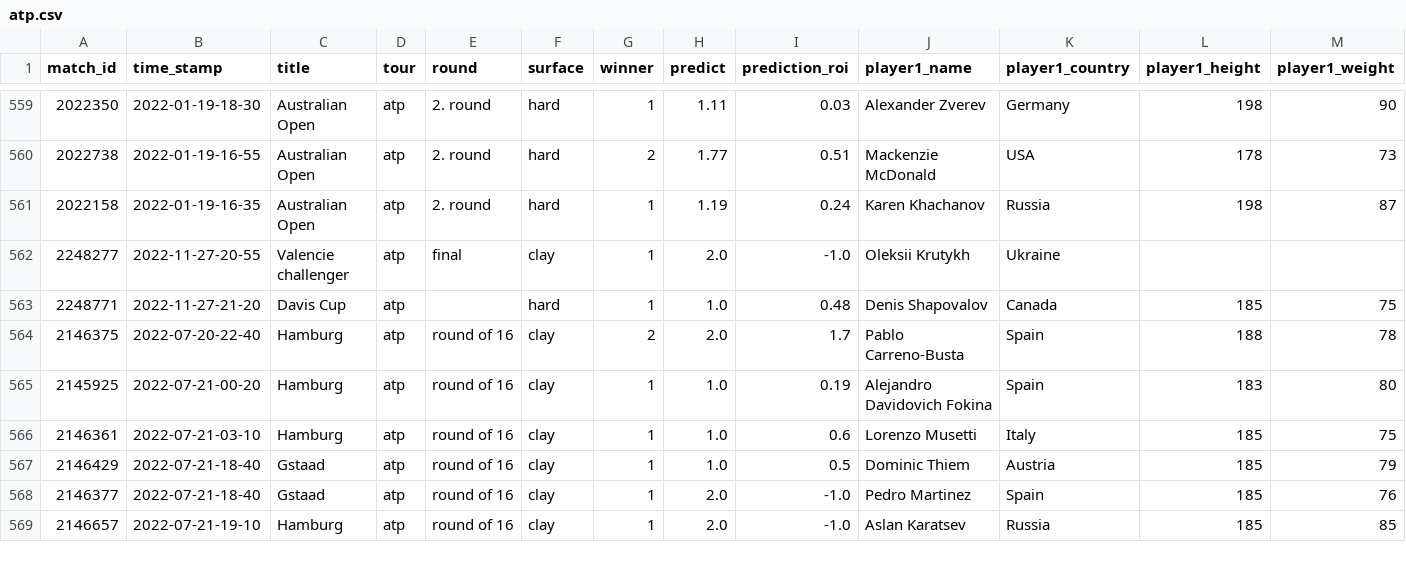
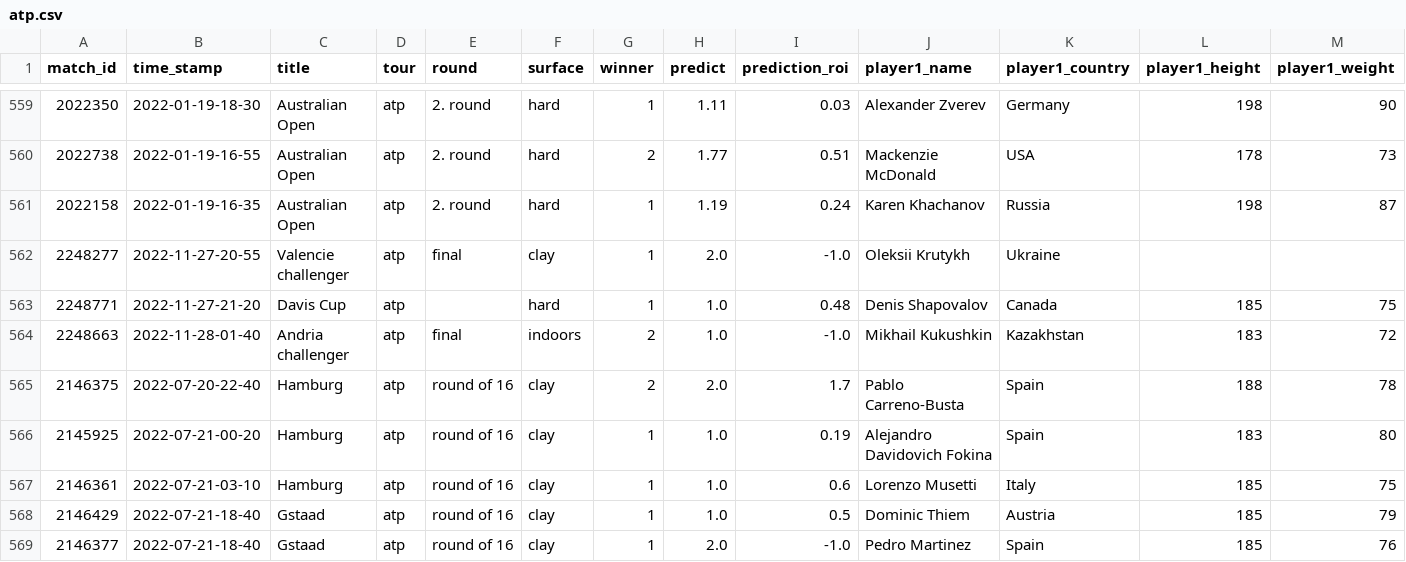
Before and after one commit to ebijun1007/tennis_all_tour_scraper, a CSV file: atp.csv, drawn as a sheet; only a part is shown, gaps mark what is left out; the shorter side is filled out with more unchanged rows; rows hold the shown columns only; the diff names each change by its address in the sheet, - before the commit and + after, or states it on an @@ line.

```diff
--- a/atp.csv
+++ b/atp.csv
+row 564: 2248663 | 2022-11-28-01-40 | Andria challenger | atp | final | indoors | 2 | 1.0 | -1.0 | Mikhail Kukushkin | Kazakhstan | 183 | 72
```
Also changed, not shown: data/2022-11-27.csv, data/next_48_hours_match.csv, 3 other files.
